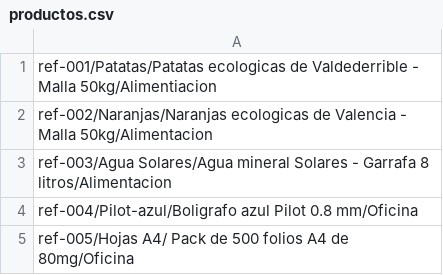
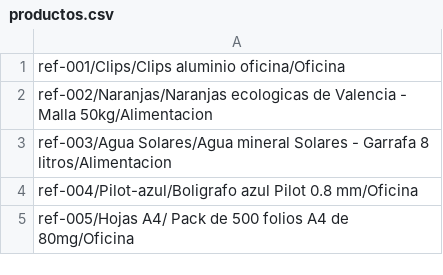
Before and after one commit to Assmodulo/Daw1, a CSV file: FicheerosCombinados/FicherosCombinados/Recursos/productos.csv, drawn as a sheet.

```diff
--- a/FicheerosCombinados/FicherosCombinados/Recursos/productos.csv
+++ b/FicheerosCombinados/FicherosCombinados/Recursos/productos.csv
@@ -1,2 +1,2 @@
-ref-001/Patatas/Patatas ecologicas de Valdederrible - Malla 50kg/Alimentiacion
+ref-001/Clips/Clips aluminio oficina/Oficina
 ref-002/Naranjas/Naranjas ecologicas de Valencia - Malla 50kg/Alimentacion
```
Also changed, not shown: 14 other files.
